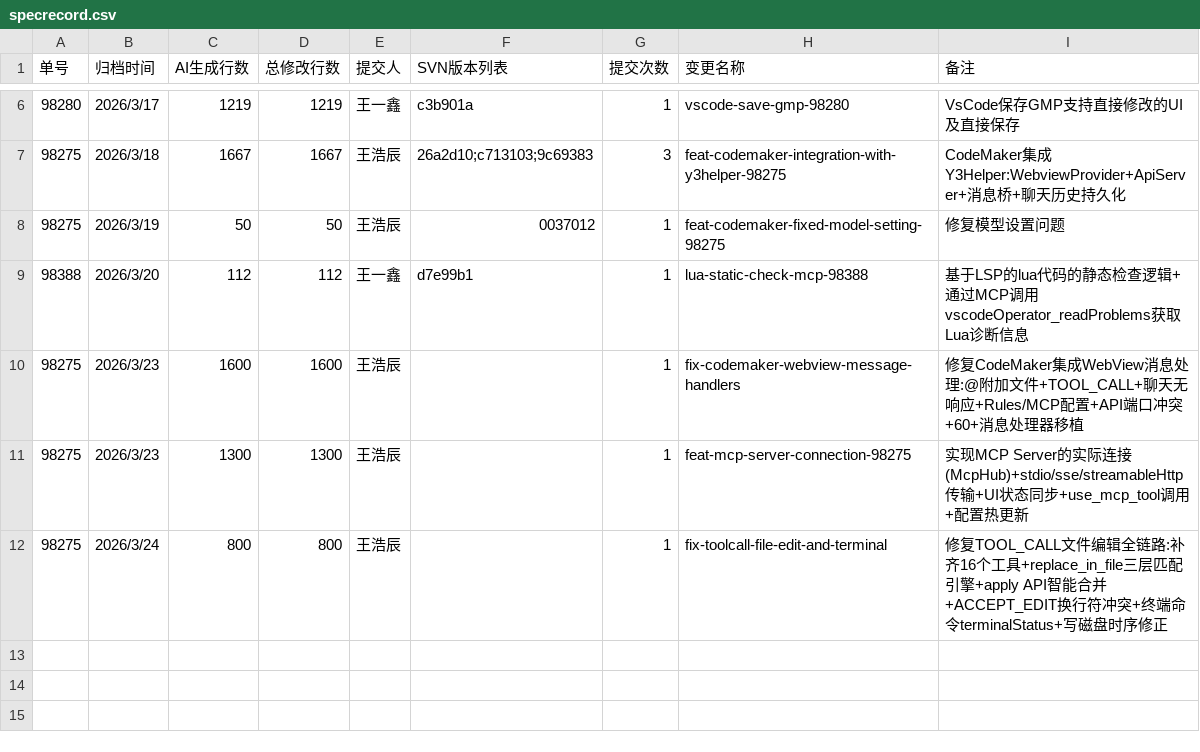
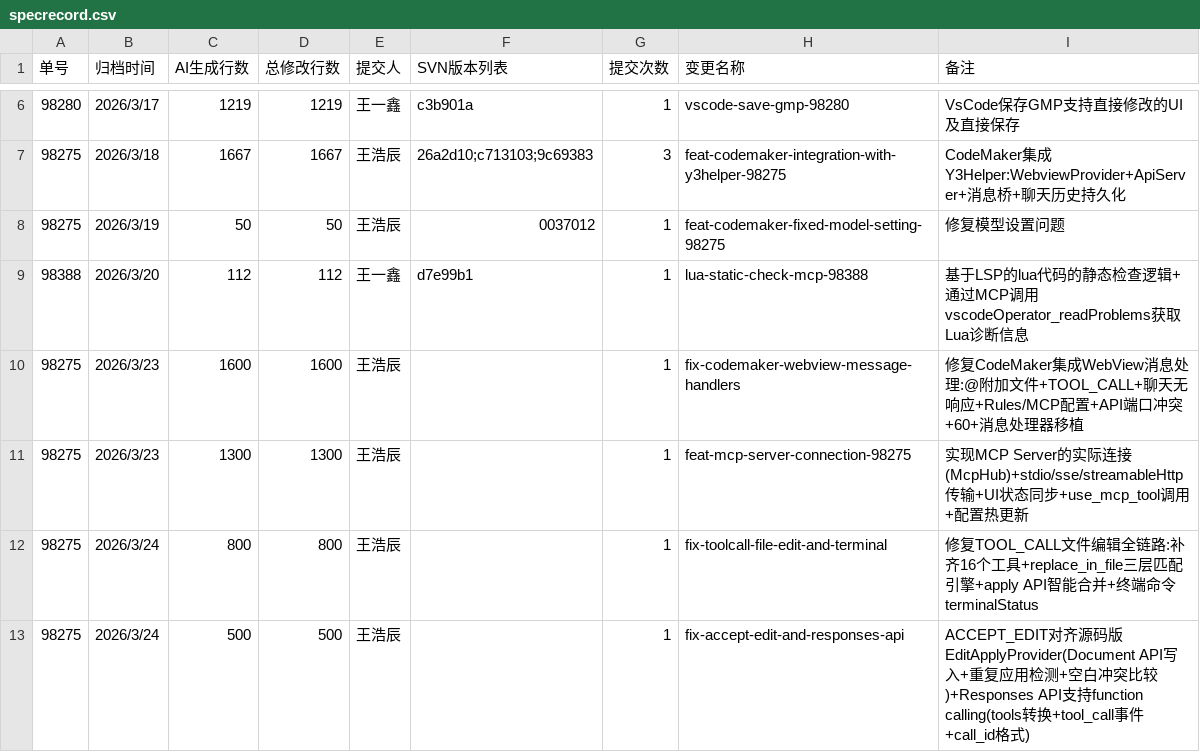
Before and after one commit to BAIMOoo/y3-helper, a CSV file: openspec/specrecord.csv, drawn as a sheet; only a part is shown, gaps mark what is left out.

Commit message:
#98275【Y3Helper】参考CodeMaker集成Y3Helper ACCEPT_EDIT对齐源码版EditApplyProvider(Document API写入+重复应用检测+空白冲突比较)+Responses API支持function calling(tools转换+tool_call事件+call_id格式)

```diff
--- a/openspec/specrecord.csv
+++ b/openspec/specrecord.csv
@@ -11,2 +11,3 @@
 98275,2026/3/23,1300,1300,王浩辰,,1,feat-mcp-server-connection-98275,实现MCP Server的实际连接(McpHub)+stdio/sse/streamableHttp传输+UI状态同步+use_mcp_tool调用+配置热更新
-98275,2026/3/24,800,800,王浩辰,,1,fix-toolcall-file-edit-and-terminal,修复TOOL_CALL文件编辑全链路:补齐16个工具+replace_in_file三层匹配引擎+apply API智能合并+ACCEPT_EDIT换行符冲突+终端命令terminalStatus+写磁盘时序修正
+98275,2026/3/24,800,800,王浩辰,,1,fix-toolcall-file-edit-and-terminal,修复TOOL_CALL文件编辑全链路:补齐16个工具+replace_in_file三层匹配引擎+apply API智能合并+终端命令terminalStatus
+98275,2026/3/24,500,500,王浩辰,,1,fix-accept-edit-and-responses-api,ACCEPT_EDIT对齐源码版EditApplyProvider(Document API写入+重复应用检测+空白冲突比较)+Responses API支持function calling(tools转换+tool_call事件+call_id格式)
```
Also changed, not shown: 3 other files.
